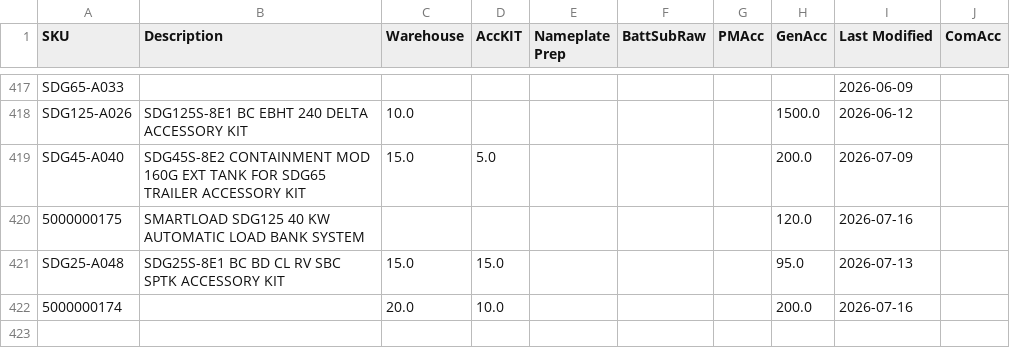
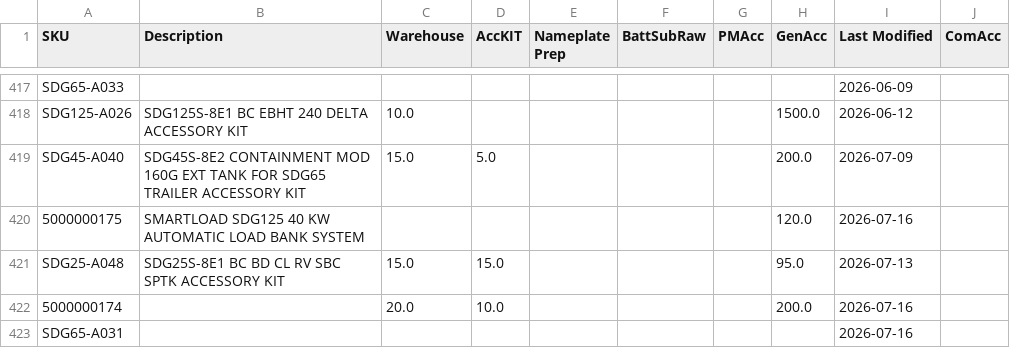
Before and after one commit to tritoan156/labor_model, a CSV file: data/acc_clean.csv, drawn as a sheet; only a part is shown, gaps mark what is left out; the diff names each change by its address in the sheet, - before the commit and + after, or states it on an @@ line.

Commit message:
Import 1 missing accessory SKU(s) from schedule via app

```diff
--- a/data/acc_clean.csv
+++ b/data/acc_clean.csv
+row 423: SDG65-A031 |  |  |  |  |  |  |  | 2026-07-16
```
